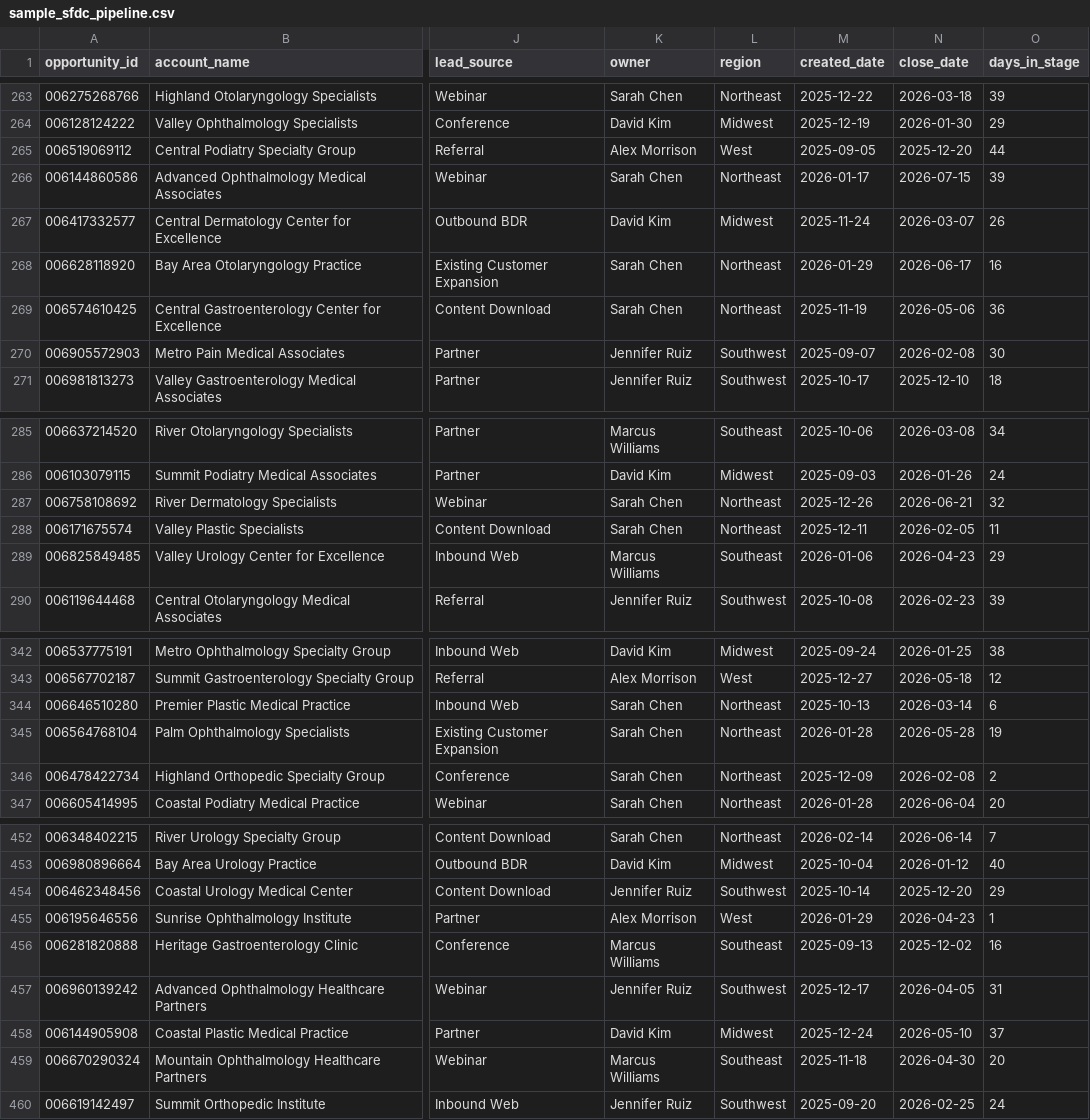
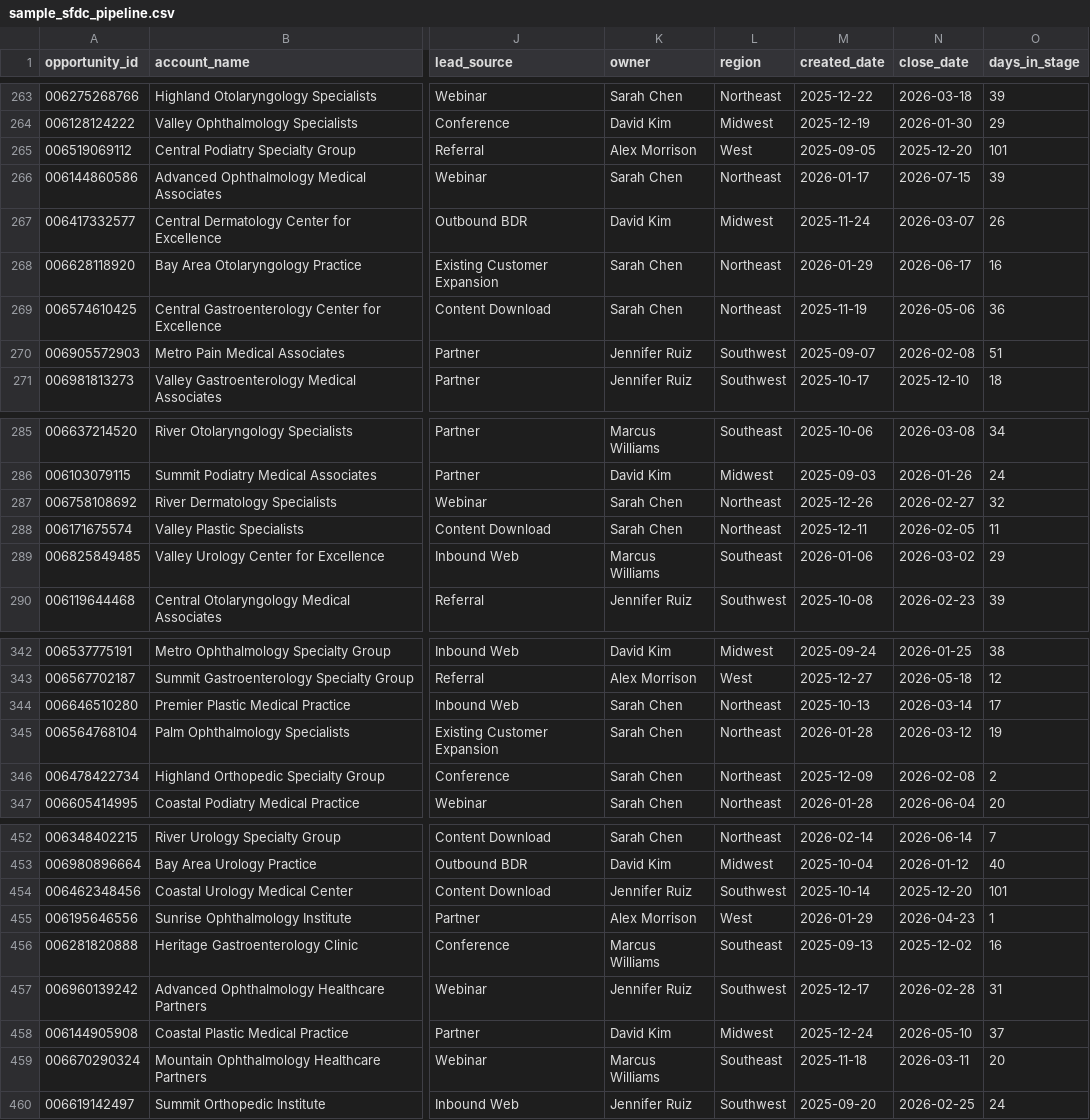
Before and after one commit to kristenmartino/specialtypulse_pipeline, a CSV file: data/sample_sfdc_pipeline.csv, drawn as a sheet; only a part is shown, gaps mark what is left out; the diff covers the shown part only; the diff names each change by its address in the sheet, - before the commit and + after, or states it on an @@ line.

```diff
--- a/data/sample_sfdc_pipeline.csv
+++ b/data/sample_sfdc_pipeline.csv
-O265 (days_in_stage): 44
+O265 (days_in_stage): 101
-O270 (days_in_stage): 30
+O270 (days_in_stage): 51
-N287 (close_date): 2026-06-21
+N287 (close_date): 2026-02-27
-N289 (close_date): 2026-04-23
+N289 (close_date): 2026-03-02
-O344 (days_in_stage): 6
+O344 (days_in_stage): 17
-N345 (close_date): 2026-05-28
+N345 (close_date): 2026-03-12
-O454 (days_in_stage): 29
+O454 (days_in_stage): 101
-N457 (close_date): 2026-04-05
+N457 (close_date): 2026-02-28
-N459 (close_date): 2026-04-30
+N459 (close_date): 2026-03-11
```
Also changed, not shown: 19 edited cells elsewhere in this file, 16 other files.
